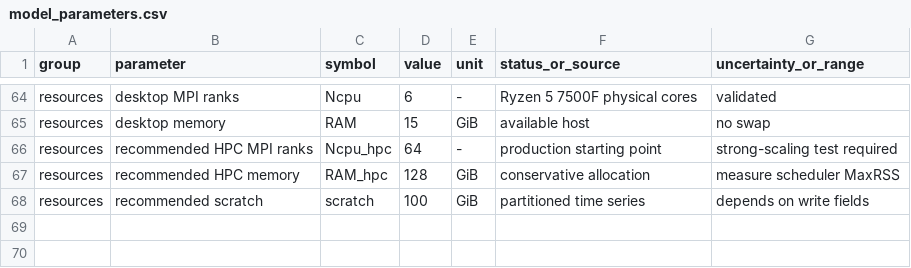
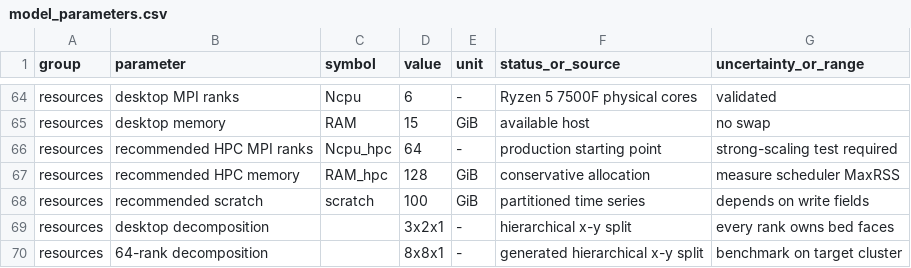
Before and after one commit to cym9196/yangtze-local-morphodynamics, a CSV file: parameters/model_parameters.csv, drawn as a sheet; only a part is shown, gaps mark what is left out.

Commit message:
Balance volume and Exner bed across MPI ranks

```diff
--- a/parameters/model_parameters.csv
+++ b/parameters/model_parameters.csv
@@ -68 +68,3 @@ resources,recommended HPC memory,RAM_hpc,128,GiB,conservative allocation,measure
 resources,recommended scratch,scratch,100,GiB,partitioned time series,depends on write fields
+resources,desktop decomposition,,3x2x1,-,hierarchical x-y split,every rank owns bed faces
+resources,64-rank decomposition,,8x8x1,-,generated hierarchical x-y split,benchmark on target cluster
```
Also changed, not shown: 10 other files.
